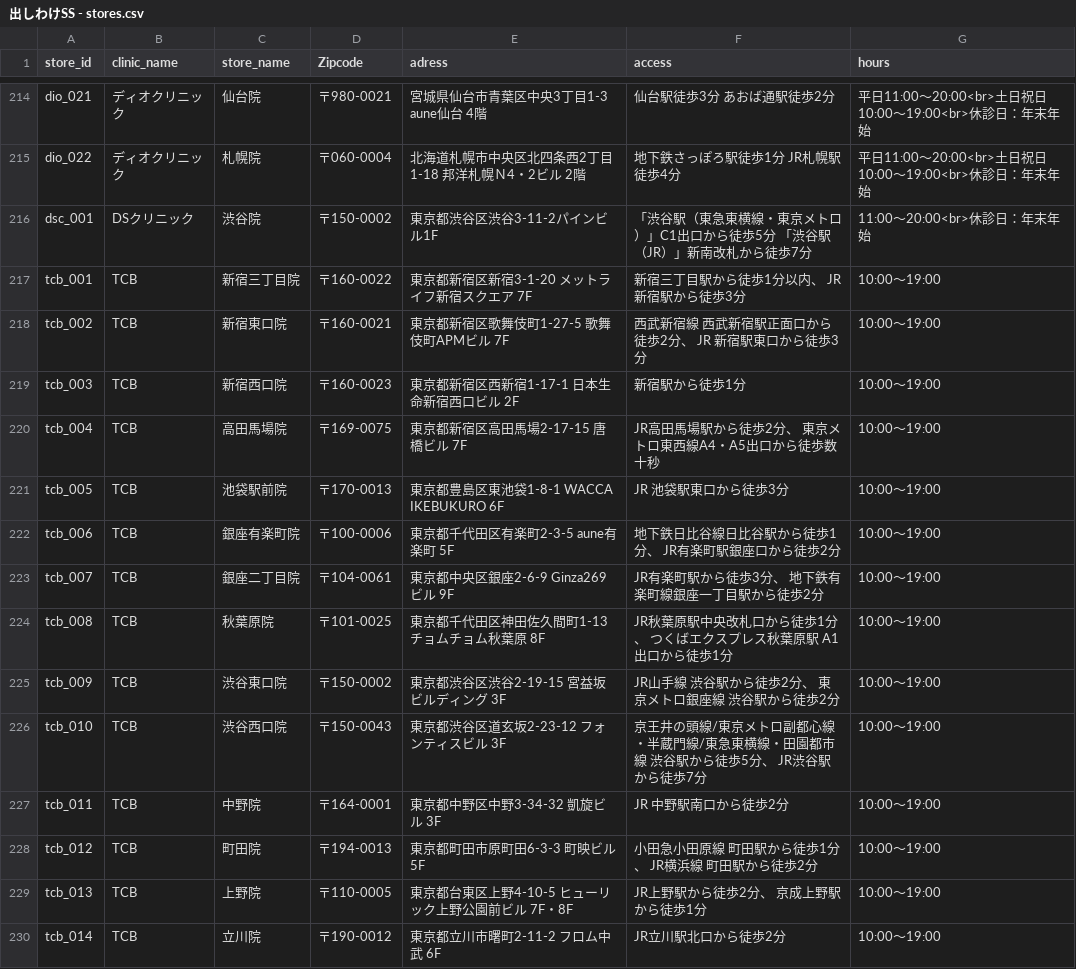
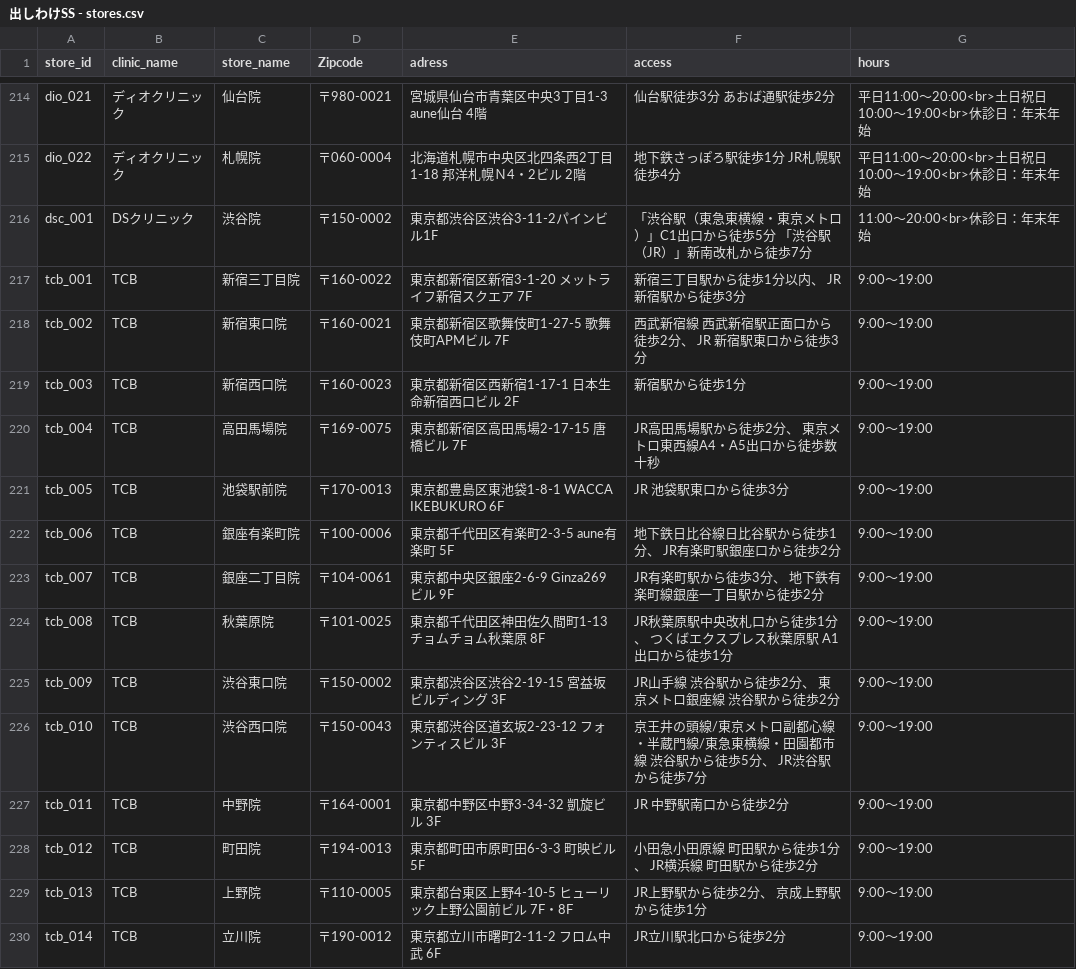
Before and after one commit to senjinholdings/GSA_Medical_Diet, a CSV file: common_data/data/出しわけSS - stores.csv, drawn as a sheet; only a part is shown, gaps mark what is left out; the diff covers the shown part only.

Commit message:
Update common_data/data/出しわけSS%20-%20stores.csv from spreadsheet

```diff
--- a/common_data/data/出しわけSS - stores.csv
+++ b/common_data/data/出しわけSS - stores.csv
@@ -216,15 +216,15 @@ dio_022,ディオクリニック,札幌院,〒060-0004,北海道札幌市中央
 dsc_001,DSクリニック,渋谷院,〒150-0002,東京都渋谷区渋谷3-11-2パインビル1F,「渋谷駅（東急東横線・東京メトロ）」C1出口から徒歩5分　「渋谷駅（JR）」新南改札から徒歩7分,11:00〜20:00<br>休診日：年末年始
-tcb_001,TCB,新宿三丁目院,〒160-0022,東京都新宿区新宿3-1-20 メットライフ新宿スクエア 7F,新宿三丁目駅から徒歩1分以内、 JR 新宿駅から徒歩3分,10:00〜19:00
-tcb_002,TCB,新宿東口院,〒160-0021,東京都新宿区歌舞伎町1-27-5 歌舞伎町APMビル 7F,西武新宿線 西武新宿駅正面口から徒歩2分、 JR 新宿駅東口から徒歩3分,10:00〜19:00
-tcb_003,TCB,新宿西口院,〒160-0023,東京都新宿区西新宿1-17-1 日本生命新宿西口ビル 2F,新宿駅から徒歩1分,10:00〜19:00
-tcb_004,TCB,高田馬場院,〒169-0075,東京都新宿区高田馬場2-17-15 唐橋ビル 7F,JR高田馬場駅から徒歩2分、 東京メトロ東西線A4・A5出口から徒歩数十秒,10:00〜19:00
-tcb_005,TCB,池袋駅前院,〒170-0013,東京都豊島区東池袋1-8-1 WACCA IKEBUKURO 6F,JR 池袋駅東口から徒歩3分,10:00〜19:00
-tcb_006,TCB,銀座有楽町院,〒100-0006,東京都千代田区有楽町2-3-5 aune有楽町 5F,地下鉄日比谷線日比谷駅から徒歩1分、 JR有楽町駅銀座口から徒歩2分,10:00〜19:00
-tcb_007,TCB,銀座二丁目院,〒104-0061,東京都中央区銀座2-6-9 Ginza269ビル 9F,JR有楽町駅から徒歩3分、 地下鉄有楽町線銀座一丁目駅から徒歩2分,10:00〜19:00
-tcb_008,TCB,秋葉原院,〒101-0025,東京都千代田区神田佐久間町1-13 チョムチョム秋葉原 8F,JR秋葉原駅中央改札口から徒歩1分、 つくばエクスプレス秋葉原駅 A1出口から徒歩1分,10:00〜19:00
-tcb_009,TCB,渋谷東口院,〒150-0002,東京都渋谷区渋谷2-19-15 宮益坂ビルディング 3F,JR山手線 渋谷駅から徒歩2分、 東京メトロ銀座線 渋谷駅から徒歩2分,10:00〜19:00
-tcb_010,TCB,渋谷西口院,〒150-0043,東京都渋谷区道玄坂2-23-12 フォンティスビル 3F,京王井の頭線/東京メトロ副都心線・半蔵門線/東急東横線・田園都市線 渋谷駅から徒歩5分、 JR渋谷駅から徒歩7分,10:00〜19:00
-tcb_011,TCB,中野院,〒164-0001,東京都中野区中野3-34-32 凱旋ビル 3F,JR 中野駅南口から徒歩2分,10:00〜19:00
-tcb_012,TCB,町田院,〒194-0013,東京都町田市原町田6-3-3 町映ビル 5F,小田急小田原線 町田駅から徒歩1分、 JR横浜線 町田駅から徒歩2分,10:00〜19:00
-tcb_013,TCB,上野院,〒110-0005,東京都台東区上野4-10-5 ヒューリック上野公園前ビル 7F・8F,JR上野駅から徒歩2分、 京成上野駅から徒歩1分,10:00〜19:00
-tcb_014,TCB,立川院,〒190-0012,東京都立川市曙町2-11-2 フロム中武 6F,JR立川駅北口から徒歩2分,10:00〜19:00
+tcb_001,TCB,新宿三丁目院,〒160-0022,東京都新宿区新宿3-1-20 メットライフ新宿スクエア 7F,新宿三丁目駅から徒歩1分以内、 JR 新宿駅から徒歩3分,9:00〜19:00
+tcb_002,TCB,新宿東口院,〒160-0021,東京都新宿区歌舞伎町1-27-5 歌舞伎町APMビル 7F,西武新宿線 西武新宿駅正面口から徒歩2分、 JR 新宿駅東口から徒歩3分,9:00〜19:00
+tcb_003,TCB,新宿西口院,〒160-0023,東京都新宿区西新宿1-17-1 日本生命新宿西口ビル 2F,新宿駅から徒歩1分,9:00〜19:00
+tcb_004,TCB,高田馬場院,〒169-0075,東京都新宿区高田馬場2-17-15 唐橋ビル 7F,JR高田馬場駅から徒歩2分、 東京メトロ東西線A4・A5出口から徒歩数十秒,9:00〜19:00
+tcb_005,TCB,池袋駅前院,〒170-0013,東京都豊島区東池袋1-8-1 WACCA IKEBUKURO 6F,JR 池袋駅東口から徒歩3分,9:00〜19:00
+tcb_006,TCB,銀座有楽町院,〒100-0006,東京都千代田区有楽町2-3-5 aune有楽町 5F,地下鉄日比谷線日比谷駅から徒歩1分、 JR有楽町駅銀座口から徒歩2分,9:00〜19:00
+tcb_007,TCB,銀座二丁目院,〒104-0061,東京都中央区銀座2-6-9 Ginza269ビル 9F,JR有楽町駅から徒歩3分、 地下鉄有楽町線銀座一丁目駅から徒歩2分,9:00〜19:00
+tcb_008,TCB,秋葉原院,〒101-0025,東京都千代田区神田佐久間町1-13 チョムチョム秋葉原 8F,JR秋葉原駅中央改札口から徒歩1分、 つくばエクスプレス秋葉原駅 A1出口から徒歩1分,9:00〜19:00
+tcb_009,TCB,渋谷東口院,〒150-0002,東京都渋谷区渋谷2-19-15 宮益坂ビルディング 3F,JR山手線 渋谷駅から徒歩2分、 東京メトロ銀座線 渋谷駅から徒歩2分,9:00〜19:00
+tcb_010,TCB,渋谷西口院,〒150-0043,東京都渋谷区道玄坂2-23-12 フォンティスビル 3F,京王井の頭線/東京メトロ副都心線・半蔵門線/東急東横線・田園都市線 渋谷駅から徒歩5分、 JR渋谷駅から徒歩7分,9:00〜19:00
+tcb_011,TCB,中野院,〒164-0001,東京都中野区中野3-34-32 凱旋ビル 3F,JR 中野駅南口から徒歩2分,9:00〜19:00
+tcb_012,TCB,町田院,〒194-0013,東京都町田市原町田6-3-3 町映ビル 5F,小田急小田原線 町田駅から徒歩1分、 JR横浜線 町田駅から徒歩2分,9:00〜19:00
+tcb_013,TCB,上野院,〒110-0005,東京都台東区上野4-10-5 ヒューリック上野公園前ビル 7F・8F,JR上野駅から徒歩2分、 京成上野駅から徒歩1分,9:00〜19:00
+tcb_014,TCB,立川院,〒190-0012,東京都立川市曙町2-11-2 フロム中武 6F,JR立川駅北口から徒歩2分,9:00〜19:00
```
Also changed, not shown: 91 edited cells elsewhere in this file.
